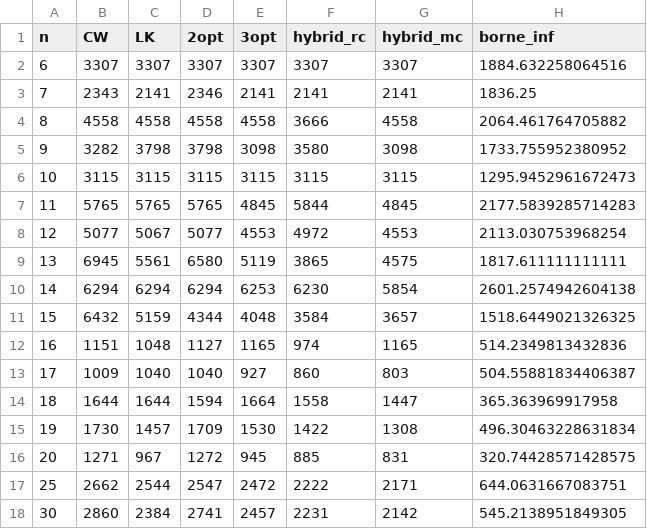
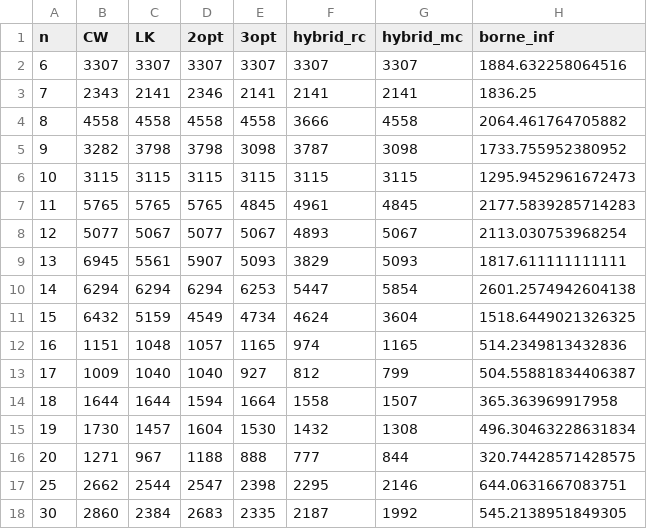
Before and after one commit to Darthkiller2Jr/projet_mpro, a CSV file: results_heuristiques/value_heuristic_false.csv, drawn as a sheet; only a part is shown; the diff covers the shown part only.

```diff
--- a/results_heuristiques/value_heuristic_false.csv
+++ b/results_heuristiques/value_heuristic_false.csv
@@ -4,15 +4,15 @@ n,CW,LK,2opt,3opt,hybrid_rc,hybrid_mc,borne_inf
 8,4558,4558,4558,4558,3666,4558,2064.461764705882
-9,3282,3798,3798,3098,3580,3098,1733.755952380952
+9,3282,3798,3798,3098,3787,3098,1733.755952380952
 10,3115,3115,3115,3115,3115,3115,1295.9452961672473
-11,5765,5765,5765,4845,5844,4845,2177.5839285714283
-12,5077,5067,5077,4553,4972,4553,2113.030753968254
-13,6945,5561,6580,5119,3865,4575,1817.611111111111
-14,6294,6294,6294,6253,6230,5854,2601.2574942604138
-15,6432,5159,4344,4048,3584,3657,1518.6449021326325
-16,1151,1048,1127,1165,974,1165,514.2349813432836
-17,1009,1040,1040,927,860,803,504.55881834406387
-18,1644,1644,1594,1664,1558,1447,365.363969917958
-19,1730,1457,1709,1530,1422,1308,496.30463228631834
-20,1271,967,1272,945,885,831,320.74428571428575
-25,2662,2544,2547,2472,2222,2171,644.0631667083751
-30,2860,2384,2741,2457,2231,2142,545.2138951849305
+11,5765,5765,5765,4845,4961,4845,2177.5839285714283
+12,5077,5067,5077,5067,4893,5067,2113.030753968254
+13,6945,5561,5907,5093,3829,5093,1817.611111111111
+14,6294,6294,6294,6253,5447,5854,2601.2574942604138
+15,6432,5159,4549,4734,4624,3604,1518.6449021326325
+16,1151,1048,1057,1165,974,1165,514.2349813432836
+17,1009,1040,1040,927,812,799,504.55881834406387
+18,1644,1644,1594,1664,1558,1507,365.363969917958
+19,1730,1457,1604,1530,1432,1308,496.30463228631834
+20,1271,967,1188,888,777,844,320.74428571428575
+25,2662,2544,2547,2398,2295,2146,644.0631667083751
+30,2860,2384,2683,2335,2187,1992,545.2138951849305
```
Also changed, not shown: 54 edited cells elsewhere in this file, results_heuristiques/time_heuristic_false.csv, results_heuristiques/time_heuristic_true.csv, 4 other files.
